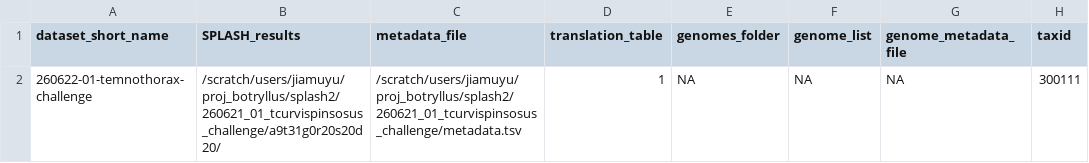
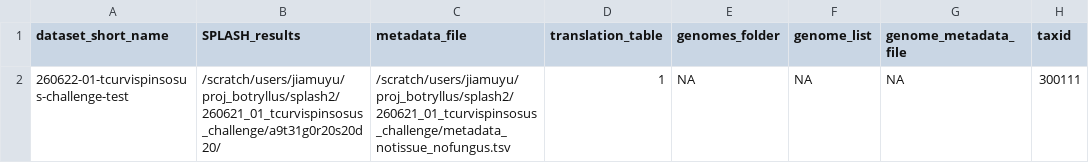
Before and after one commit to chstellar/flash26, a CSV file: 260622_01_tcurvispinsosus_challenge.csv, drawn as a sheet.

```diff
--- a/260622_01_tcurvispinsosus_challenge.csv
+++ b/260622_01_tcurvispinsosus_challenge.csv
@@ -1,2 +1,2 @@
 dataset_short_name,SPLASH_results,metadata_file,translation_table,genomes_folder,genome_list,genome_metadata_file,taxid
-260622-01-temnothorax-challenge,/scratch/users/jiamuyu/proj_botryllus/splash2/260621_01_tcurvispinsosus_challenge/a9t31g0r20s20d20/,/scratch/users/jiamuyu/proj_botryllus/splash2/260621_01_tcurvispinsosus_challenge/metadata.tsv,1,NA,NA,NA,300111
+260622-01-tcurvispinsosus-challenge-test,/scratch/users/jiamuyu/proj_botryllus/splash2/260621_01_tcurvispinsosus_challenge/a9t31g0r20s20d20/,/scratch/users/jiamuyu/proj_botryllus/splash2/260621_01_tcurvispinsosus_challenge/metadata_notissue_nofungus.tsv,1,NA,NA,NA,300111
```
Also changed, not shown: 260622_00_tnylanderi_challenge.csv, 16 other files.
